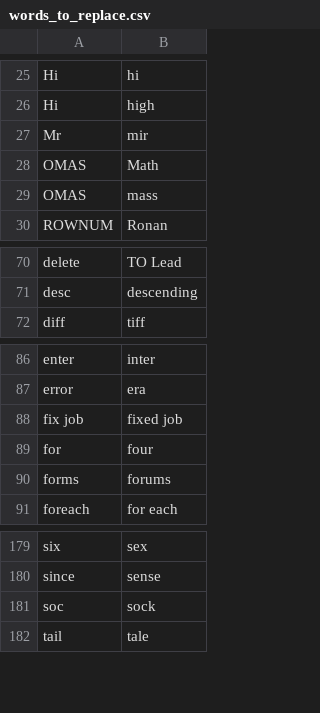
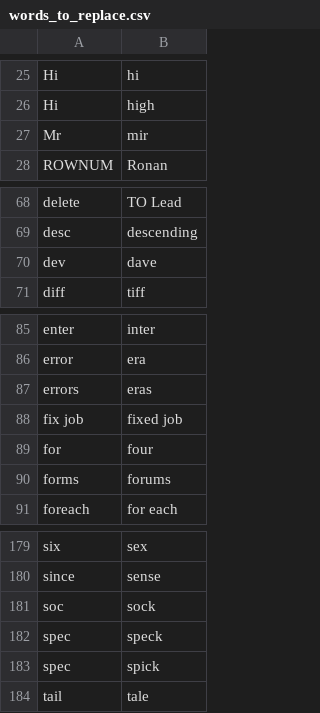
Before and after one commit to LucyJillMurray/lucy_talon, a CSV file: settings/words_to_replace.csv, drawn as a sheet; only a part is shown, gaps mark what is left out; removed rows and columns are numbered as before the commit, all else as after; the diff names each change by its address in the sheet, - before the commit and + after, or states it on an @@ line.

Commit message:
Update words_to_replace.csv
updated misheard words

```diff
--- a/settings/words_to_replace.csv
+++ b/settings/words_to_replace.csv
-row 28: OMAS | Math
-row 29: OMAS | mass
+row 70: dev | dave
+row 87: errors | eras
+row 182: spec | speck
+row 183: spec | spick
```
